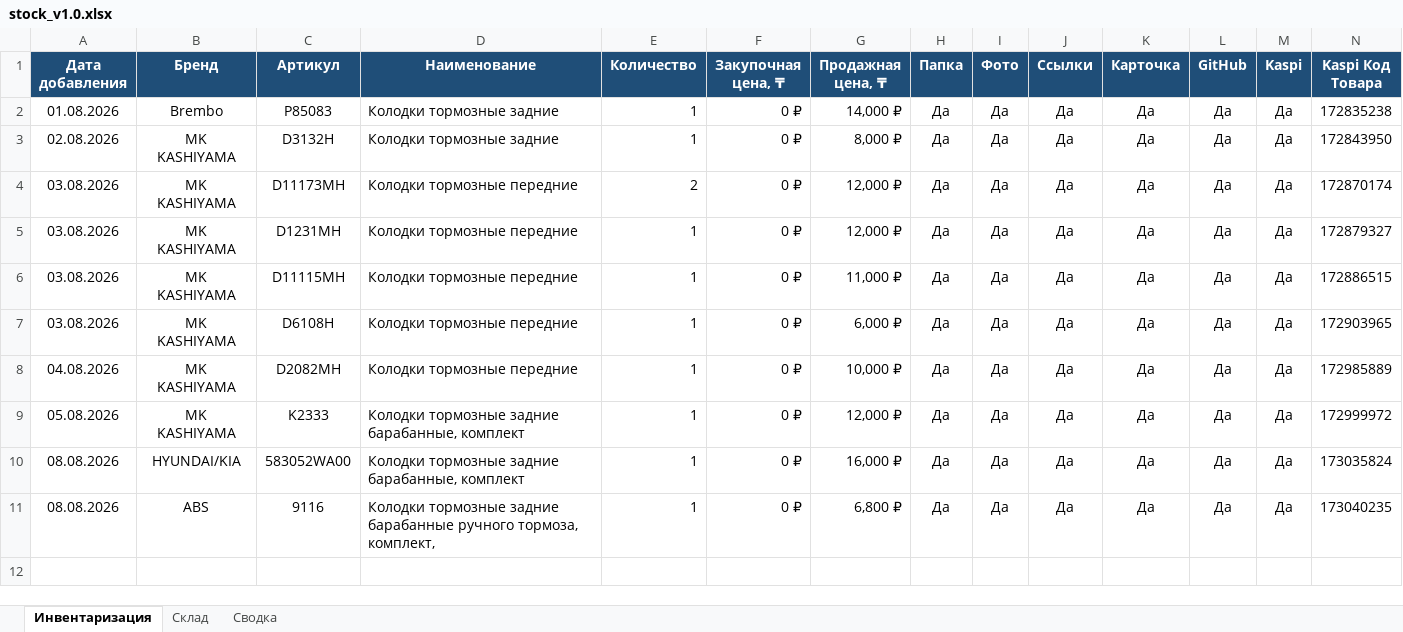
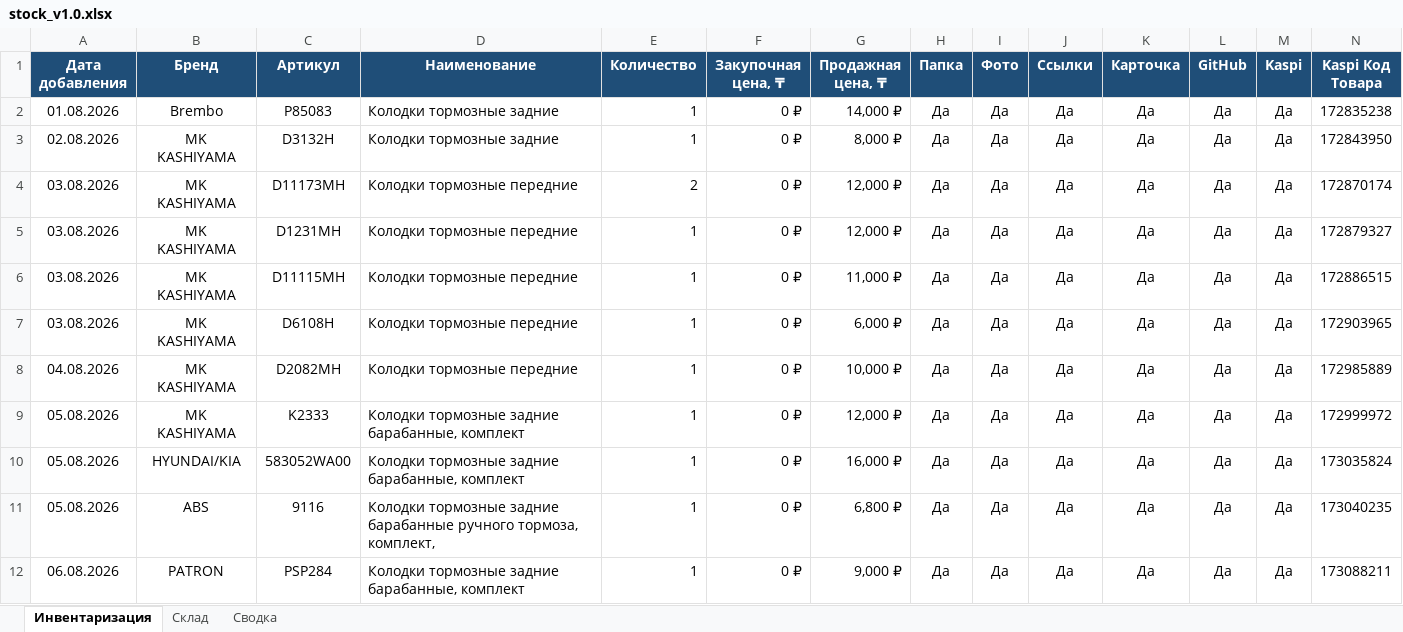
Before and after one commit to motorpartslimbo/AutoPartsCatalog, an Excel workbook: stock_v1.0.xlsx, sheet Инвентаризация, drawn as a sheet; only a part is shown; values as stored, in another font and other column widths than the file's, no borders; rows hold the shown columns only; the diff names each change by its address in the sheet, - before the commit and + after, or states it on an @@ line.

```diff
--- a/stock_v1.0.xlsx (sheet Инвентаризация)
+++ b/stock_v1.0.xlsx (sheet Инвентаризация)
-A10:A11 (Дата добавления): 08.08.2026
+A10:A11 (Дата добавления): 05.08.2026
+row 12: 06.08.2026 | PATRON | PSP284 | Колодки тормозные задние барабанные, комплект | 1 | 0 ₽ | 9,000 ₽ | Да | Да | Да | Да | Да | Да | 173088211
```
Also changed, not shown: sheet Склад, sheet Сводка, 10 other files.
